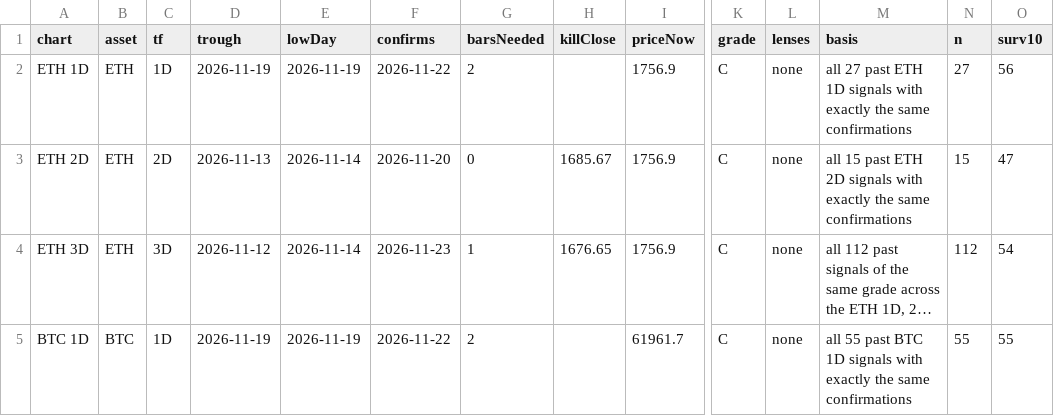
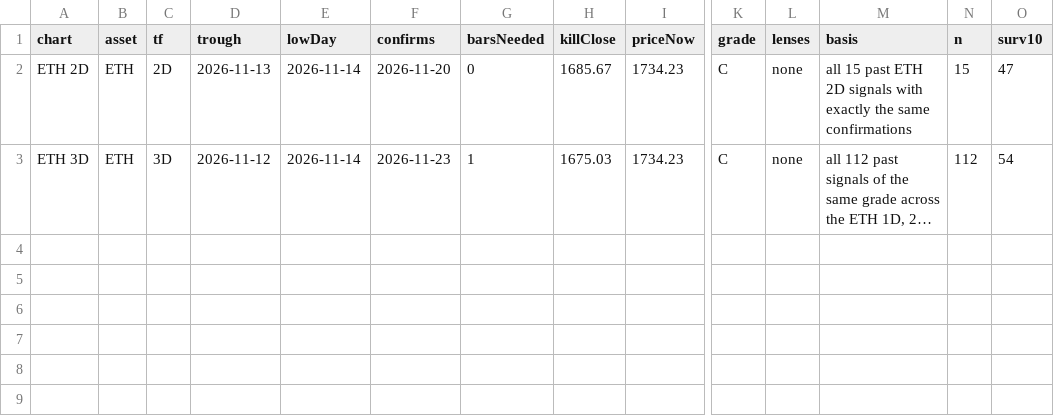
Before and after one commit to jaredbausch-ai/ctzb-data, a CSV file: datasets/cards.csv, drawn as a sheet; only a part is shown, gaps mark what is left out; long unchanged cells end in …; removed rows and columns are numbered as before the commit, all else as after; rows hold the shown columns only; the diff names each change by its address in the sheet, - before the commit and + after, or states it on an @@ line.

```diff
--- a/datasets/cards.csv
+++ b/datasets/cards.csv
-row 2: ETH 1D | ETH | 1D | 2026-11-19 | 2026-11-19 | 2026-11-22 | 2 |  | 1756.9 | C | none | all 27 past ETH 1D signals with exactly the same confirmations | 27 | 56
-I2:I3 (priceNow): 1756.9
+I2:I3 (priceNow): 1734.23
-H3 (killClose): 1676.65
+H3 (killClose): 1675.03
-row 5: BTC 1D | BTC | 1D | 2026-11-19 | 2026-11-19 | 2026-11-22 | 2 |  | 61961.7 | C | none | all 55 past BTC 1D signals with exactly the same confirmations | 55 | 55
```
Also changed, not shown: data/ETH_4H.csv, data/flows/stablecoin_supply_daily.csv, 42 other files.
